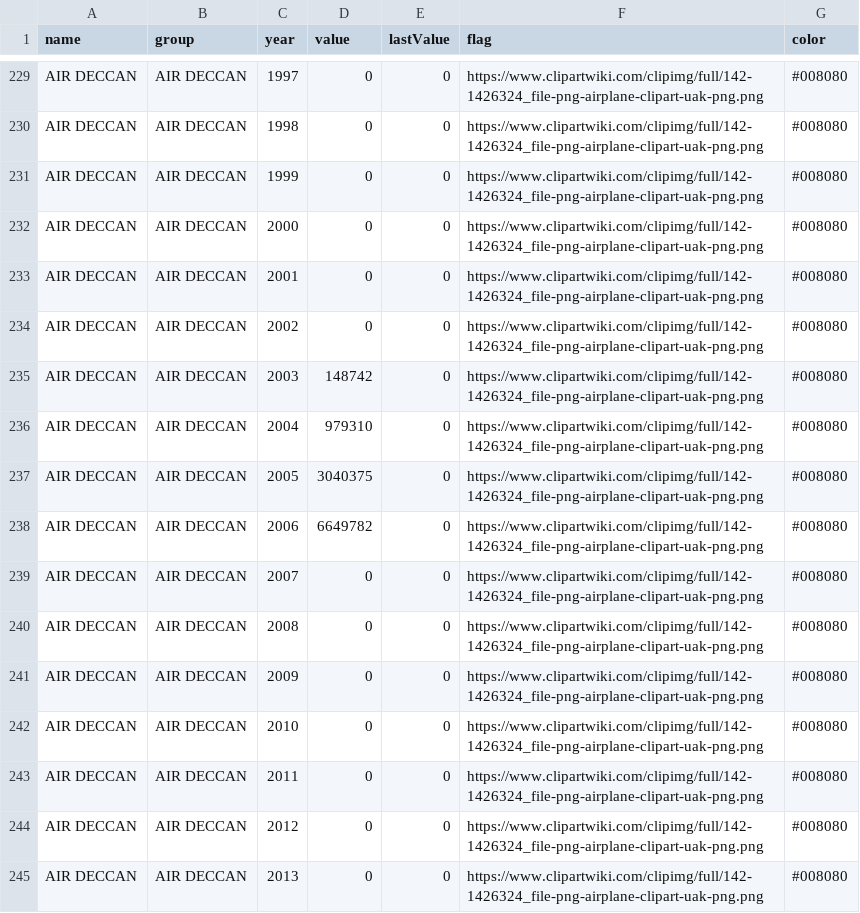
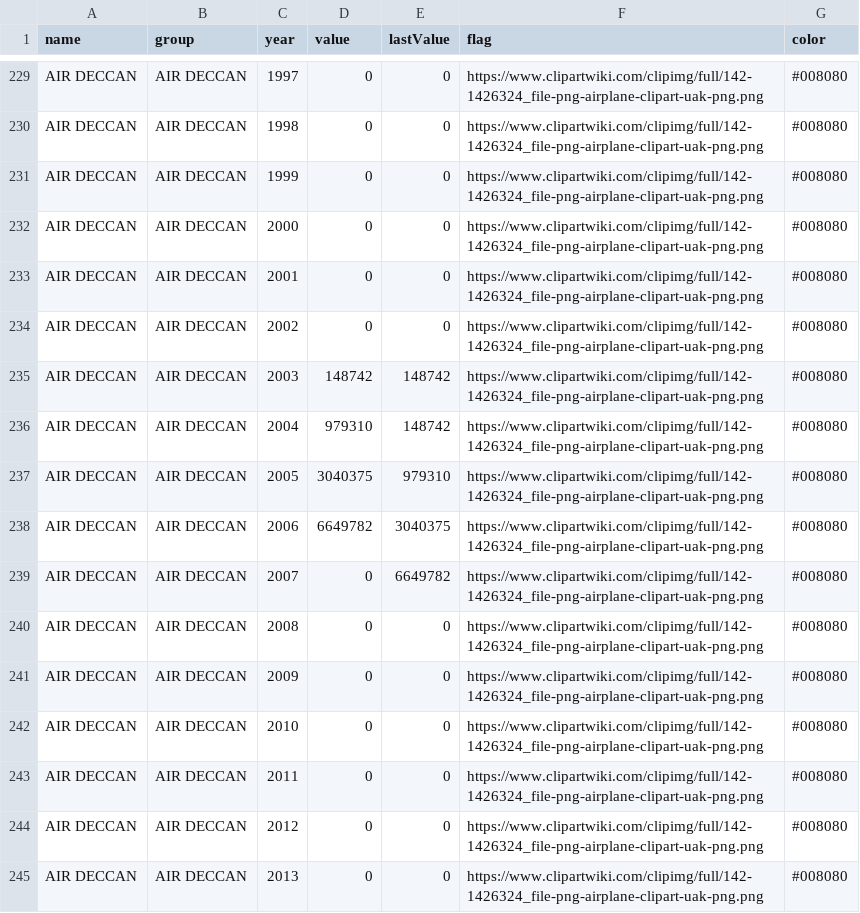
Before and after one commit to anshul6205/Test, a CSV file: airline data1 (1).csv, drawn as a sheet; only a part is shown, gaps mark what is left out.

Commit message:
Update airline data1 (1).csv

```diff
--- a/airline data1 (1).csv
+++ b/airline data1 (1).csv
@@ -234,7 +234,7 @@ AIR DECCAN,AIR DECCAN,2001,0,0,https://www.clipartwiki.com/clipimg/full/142-1426
 AIR DECCAN,AIR DECCAN,2002,0,0,https://www.clipartwiki.com/clipimg/full/142-1426324_file-png-airplane-clipart-uak-png.png,#008080
-AIR DECCAN,AIR DECCAN,2003,148742,0,https://www.clipartwiki.com/clipimg/full/142-1426324_file-png-airplane-clipart-uak-png.png,#008080
-AIR DECCAN,AIR DECCAN,2004,979310,0,https://www.clipartwiki.com/clipimg/full/142-1426324_file-png-airplane-clipart-uak-png.png,#008080
-AIR DECCAN,AIR DECCAN,2005,3040375,0,https://www.clipartwiki.com/clipimg/full/142-1426324_file-png-airplane-clipart-uak-png.png,#008080
-AIR DECCAN,AIR DECCAN,2006,6649782,0,https://www.clipartwiki.com/clipimg/full/142-1426324_file-png-airplane-clipart-uak-png.png,#008080
-AIR DECCAN,AIR DECCAN,2007,0,0,https://www.clipartwiki.com/clipimg/full/142-1426324_file-png-airplane-clipart-uak-png.png,#008080
+AIR DECCAN,AIR DECCAN,2003,148742,148742,https://www.clipartwiki.com/clipimg/full/142-1426324_file-png-airplane-clipart-uak-png.png,#008080
+AIR DECCAN,AIR DECCAN,2004,979310,148742,https://www.clipartwiki.com/clipimg/full/142-1426324_file-png-airplane-clipart-uak-png.png,#008080
+AIR DECCAN,AIR DECCAN,2005,3040375,979310,https://www.clipartwiki.com/clipimg/full/142-1426324_file-png-airplane-clipart-uak-png.png,#008080
+AIR DECCAN,AIR DECCAN,2006,6649782,3040375,https://www.clipartwiki.com/clipimg/full/142-1426324_file-png-airplane-clipart-uak-png.png,#008080
+AIR DECCAN,AIR DECCAN,2007,0,6649782,https://www.clipartwiki.com/clipimg/full/142-1426324_file-png-airplane-clipart-uak-png.png,#008080
 AIR DECCAN,AIR DECCAN,2008,0,0,https://www.clipartwiki.com/clipimg/full/142-1426324_file-png-airplane-clipart-uak-png.png,#008080
```
